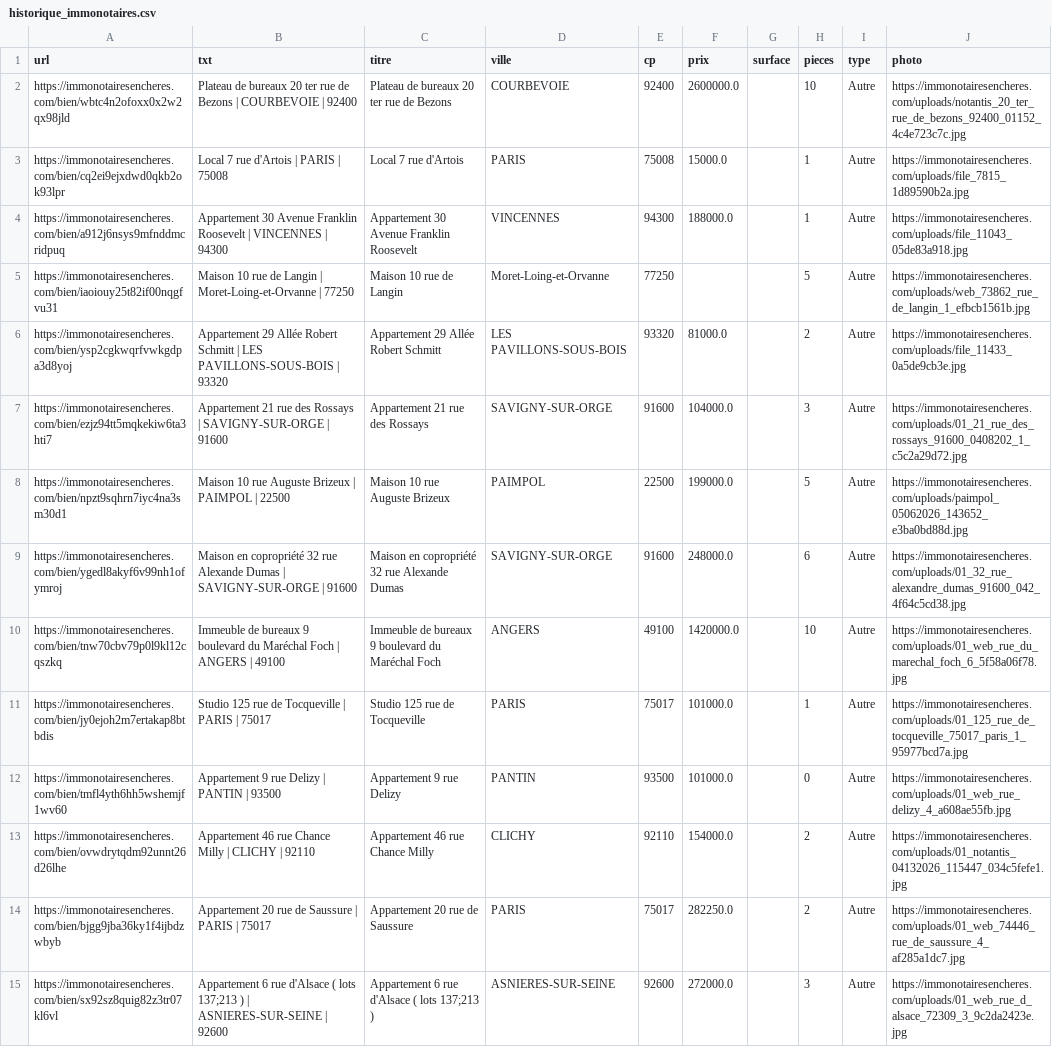
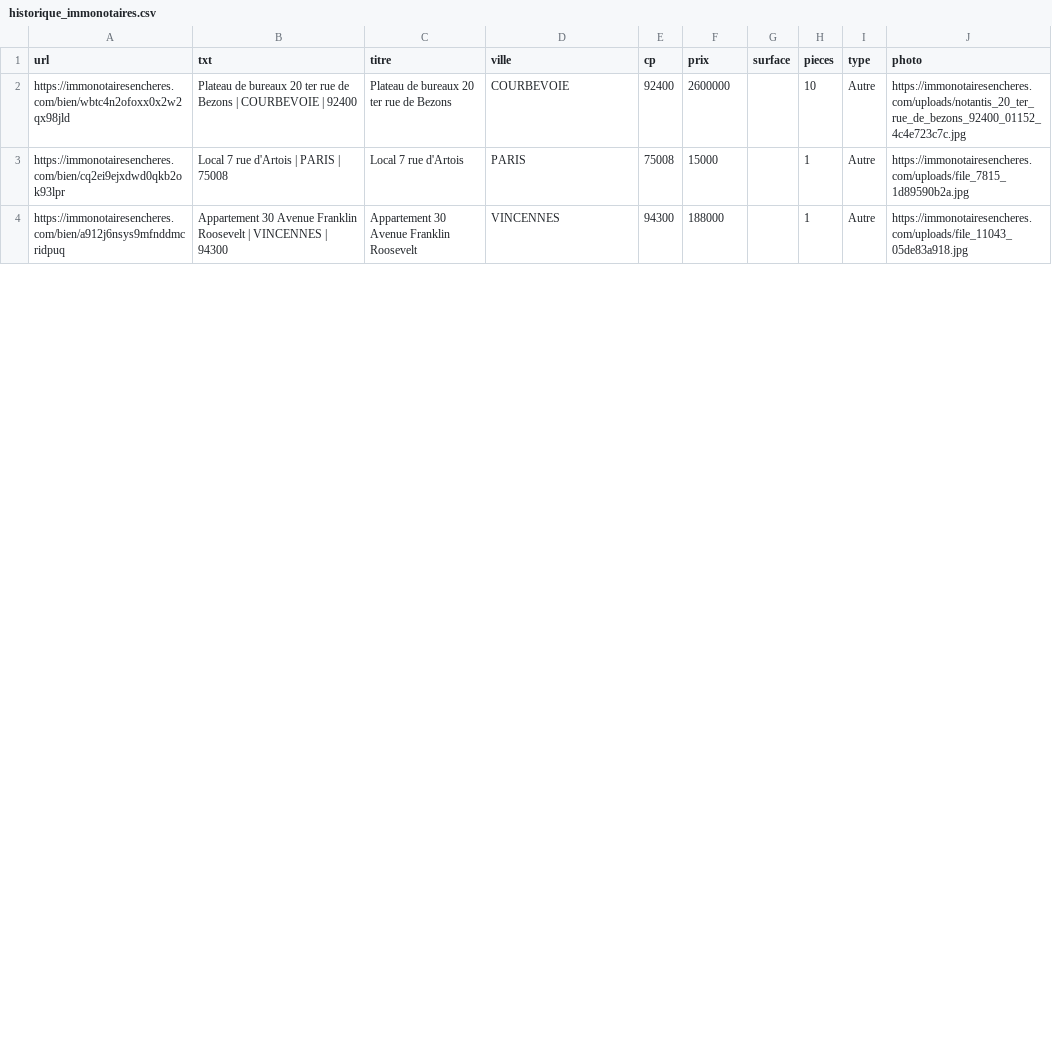
Before and after one commit to mathiasrou/viager-scraper, a CSV file: historique_immonotaires.csv, drawn as a sheet; only a part is shown; the diff covers the shown part only.

Commit message:
update historiques

```diff
--- a/historique_immonotaires.csv
+++ b/historique_immonotaires.csv
@@ -1,15 +1,4 @@
 url;txt;titre;ville;cp;prix;surface;pieces;type;photo
-https://immonotairesencheres.com/bien/wbtc4n2ofoxx0x2w2qx98jld;Plateau de bureaux 20 ter rue de Bezons | COURBEVOIE | 92400;Plateau de bureaux 20 ter rue de Bezons;COURBEVOIE;92400;2600000.0;;10;Autre;https://immonotairesencheres.com/uploads/notantis_20_ter_rue_de_bezons_92400_01152_4c4e723c7c.jpg
-https://immonotairesencheres.com/bien/cq2ei9ejxdwd0qkb2ok93lpr;Local 7 rue d'Artois | PARIS | 75008;Local 7 rue d'Artois;PARIS;75008;15000.0;;1;Autre;https://immonotairesencheres.com/uploads/file_7815_1d89590b2a.jpg
-https://immonotairesencheres.com/bien/a912j6nsys9mfnddmcridpuq;Appartement 30 Avenue Franklin Roosevelt | VINCENNES | 94300;Appartement 30 Avenue Franklin Roosevelt;VINCENNES;94300;188000.0;;1;Autre;https://immonotairesencheres.com/uploads/file_11043_05de83a918.jpg
-https://immonotairesencheres.com/bien/iaoiouy25t82if00nqgfvu31;Maison 10 rue de Langin | Moret-Loing-et-Orvanne | 77250;Maison 10 rue de Langin;Moret-Loing-et-Orvanne;77250;;;5;Autre;https://immonotairesencheres.com/uploads/web_73862_rue_de_langin_1_efbcb1561b.jpg
-https://immonotairesencheres.com/bien/ysp2cgkwqrfvwkgdpa3d8yoj;Appartement 29 Allée Robert Schmitt | LES PAVILLONS-SOUS-BOIS | 93320;Appartement 29 Allée Robert Schmitt;LES PAVILLONS-SOUS-BOIS;93320;81000.0;;2;Autre;https://immonotairesencheres.com/uploads/file_11433_0a5de9cb3e.jpg
-https://immonotairesencheres.com/bien/ezjz94tt5mqkekiw6ta3hti7;Appartement 21 rue des Rossays | SAVIGNY-SUR-ORGE | 91600;Appartement 21 rue des Rossays;SAVIGNY-SUR-ORGE;91600;104000.0;;3;Autre;https://immonotairesencheres.com/uploads/01_21_rue_des_rossays_91600_0408202_1_c5c2a29d72.jpg
-https://immonotairesencheres.com/bien/npzt9sqhrn7iyc4na3sm30d1;Maison 10 rue Auguste Brizeux | PAIMPOL | 22500;Maison 10 rue Auguste Brizeux;PAIMPOL;22500;199000.0;;5;Autre;https://immonotairesencheres.com/uploads/paimpol_05062026_143652_e3ba0bd88d.jpg
-https://immonotairesencheres.com/bien/ygedl8akyf6v99nh1ofymroj;Maison en copropriété 32 rue Alexande Dumas | SAVIGNY-SUR-ORGE | 91600;Maison en copropriété 32 rue Alexande Dumas;SAVIGNY-SUR-ORGE;91600;248000.0;;6;Autre;https://immonotairesencheres.com/uploads/01_32_rue_alexandre_dumas_91600_042_4f64c5cd38.jpg
-https://immonotairesencheres.com/bien/tnw70cbv79p0l9kl12cqszkq;Immeuble de bureaux 9 boulevard du Maréchal Foch | ANGERS | 49100;Immeuble de bureaux 9 boulevard du Maréchal Foch;ANGERS;49100;1420000.0;;10;Autre;https://immonotairesencheres.com/uploads/01_web_rue_du_marechal_foch_6_5f58a06f78.jpg
-https://immonotairesencheres.com/bien/jy0ejoh2m7ertakap8btbdis;Studio 125 rue de Tocqueville | PARIS | 75017;Studio 125 rue de Tocqueville;PARIS;75017;101000.0;;1;Autre;https://immonotairesencheres.com/uploads/01_125_rue_de_tocqueville_75017_paris_1_95977bcd7a.jpg
-https://immonotairesencheres.com/bien/tmfl4yth6hh5wshemjf1wv60;Appartement 9 rue Delizy | PANTIN | 93500;Appartement 9 rue Delizy;PANTIN;93500;101000.0;;0;Autre;https://immonotairesencheres.com/uploads/01_web_rue_delizy_4_a608ae55fb.jpg
-https://immonotairesencheres.com/bien/ovwdrytqdm92unnt26d26lhe;Appartement 46 rue Chance Milly | CLICHY | 92110;Appartement 46 rue Chance Milly;CLICHY;92110;154000.0;;2;Autre;https://immonotairesencheres.com/uploads/01_notantis_04132026_115447_034c5fefe1.jpg
-https://immonotairesencheres.com/bien/bjgg9jba36ky1f4ijbdzwbyb;Appartement 20 rue de Saussure | PARIS | 75017;Appartement 20 rue de Saussure;PARIS;75017;282250.0;;2;Autre;https://immonotairesencheres.com/uploads/01_web_74446_rue_de_saussure_4_af285a1dc7.jpg
-https://immonotairesencheres.com/bien/sx92sz8quig82z3tr07kl6vl;"Appartement 6 rue d'Alsace ( lots 137;213 ) | ASNIERES-SUR-SEINE | 92600";"Appartement 6 rue d'Alsace ( lots 137;213 )";ASNIERES-SUR-SEINE;92600;272000.0;;3;Autre;https://immonotairesencheres.com/uploads/01_web_rue_d_alsace_72309_3_9c2da2423e.jpg
+https://immonotairesencheres.com/bien/wbtc4n2ofoxx0x2w2qx98jld;Plateau de bureaux 20 ter rue de Bezons | COURBEVOIE | 92400;Plateau de bureaux 20 ter rue de Bezons;COURBEVOIE;92400;2600000;;10;Autre;https://immonotairesencheres.com/uploads/notantis_20_ter_rue_de_bezons_92400_01152_4c4e723c7c.jpg
+https://immonotairesencheres.com/bien/cq2ei9ejxdwd0qkb2ok93lpr;Local 7 rue d'Artois | PARIS | 75008;Local 7 rue d'Artois;PARIS;75008;15000;;1;Autre;https://immonotairesencheres.com/uploads/file_7815_1d89590b2a.jpg
+https://immonotairesencheres.com/bien/a912j6nsys9mfnddmcridpuq;Appartement 30 Avenue Franklin Roosevelt | VINCENNES | 94300;Appartement 30 Avenue Franklin Roosevelt;VINCENNES;94300;188000;;1;Autre;https://immonotairesencheres.com/uploads/file_11043_05de83a918.jpg
```
Also changed, not shown: 8 removed rows and 18 edited cells elsewhere in this file, historique_avoventes.csv, historique_ids.csv, 2 other files.
